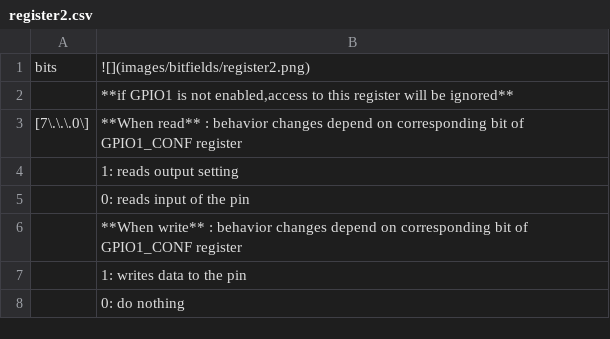
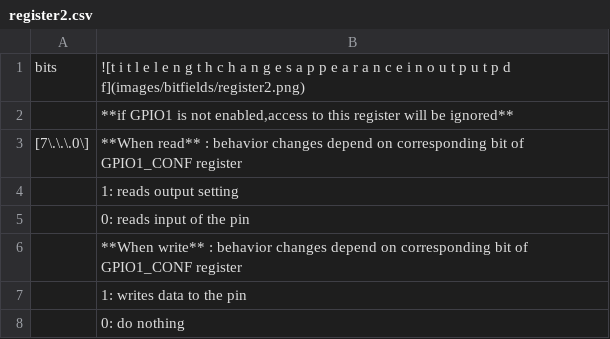
Before and after one commit to K4zuki/tinyI2C, a CSV file: doc/data/register2.csv, drawn as a sheet.

```diff
--- a/doc/data/register2.csv
+++ b/doc/data/register2.csv
@@ -1,2 +1,2 @@
-bits,![](images/bitfields/register2.png)
+bits,![t i t l e l e n g t h c h a n g e s a p p e a r a n c e i n o u t p u t p d f](images/bitfields/register2.png)
 ,"**if GPIO1 is not enabled,access to this register will be ignored**"
```
Also changed, not shown: doc/data/register1.csv, doc/data/register3.csv, 4 other files.
